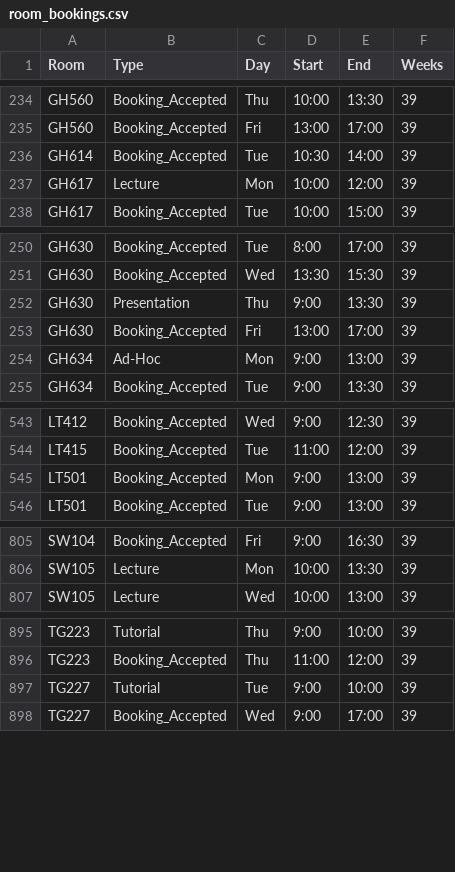
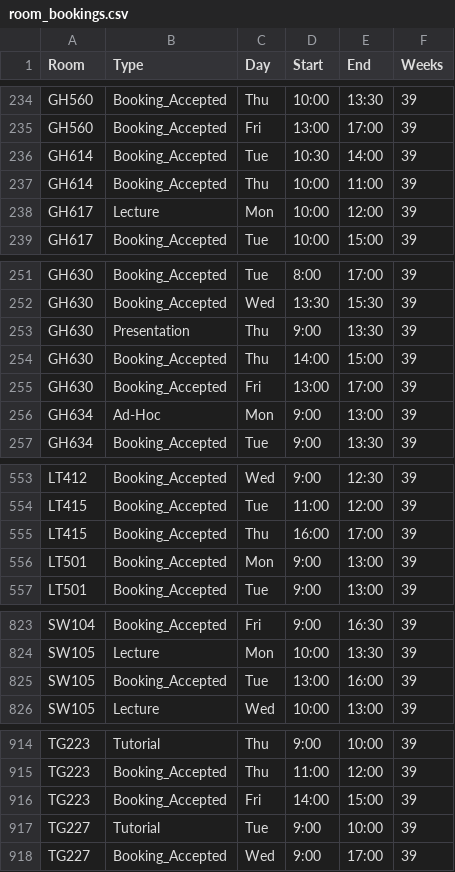
Before and after one commit to JonahMcN/StrathRooms.github.io, a CSV file: data/room_bookings.csv, drawn as a sheet; only a part is shown, gaps mark what is left out; the diff covers the shown part only.

```diff
--- a/data/room_bookings.csv
+++ b/data/room_bookings.csv
@@ -236,2 +236,3 @@ GH560,Booking_Accepted,Fri,13:00,17:00,39
 GH614,Booking_Accepted,Tue,10:30,14:00,39
+GH614,Booking_Accepted,Thu,10:00,11:00,39
 GH617,Lecture,Mon,10:00,12:00,39
@@ -252,2 +253,3 @@ GH630,Booking_Accepted,Wed,13:30,15:30,39
 GH630,Presentation,Thu,9:00,13:30,39
+GH630,Booking_Accepted,Thu,14:00,15:00,39
 GH630,Booking_Accepted,Fri,13:00,17:00,39
@@ -544,2 +554,3 @@ LT412,Booking_Accepted,Wed,9:00,12:30,39
 LT415,Booking_Accepted,Tue,11:00,12:00,39
+LT415,Booking_Accepted,Thu,16:00,17:00,39
 LT501,Booking_Accepted,Mon,9:00,13:00,39
@@ -806,2 +824,3 @@ SW104,Booking_Accepted,Fri,9:00,16:30,39
 SW105,Lecture,Mon,10:00,13:30,39
+SW105,Booking_Accepted,Tue,13:00,16:00,39
 SW105,Lecture,Wed,10:00,13:00,39
@@ -896,2 +915,3 @@ TG223,Tutorial,Thu,9:00,10:00,39
 TG223,Booking_Accepted,Thu,11:00,12:00,39
+TG223,Booking_Accepted,Fri,14:00,15:00,39
 TG227,Tutorial,Tue,9:00,10:00,39
```
Also changed, not shown: 22 added rows and 6 edited cells elsewhere in this file, data/empty_bookings.csv.
